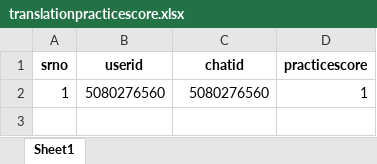
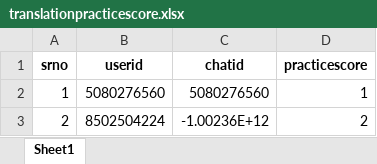
Before and after one commit to TheDevShivansh01/ShivHelperSpoken, an Excel workbook: UserScore/translationpracticescore.xlsx, sheet Sheet1, drawn as a sheet; values as stored, in another font and other column widths than the file's, no borders; the diff names each change by its address in the sheet, - before the commit and + after, or states it on an @@ line.

```diff
--- a/UserScore/translationpracticescore.xlsx (sheet Sheet1)
+++ b/UserScore/translationpracticescore.xlsx (sheet Sheet1)
+row 3: 2 | 8502504224 | -1.00236E+12 | 2
```
Also changed, not shown: UserScore/RegisteredGroups.xlsx, 3 other files.
